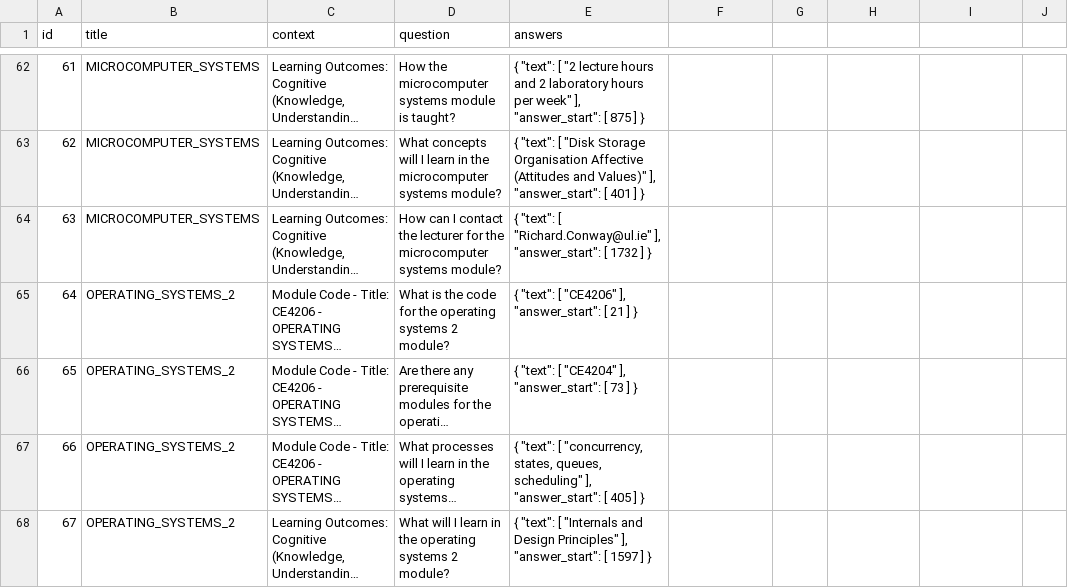
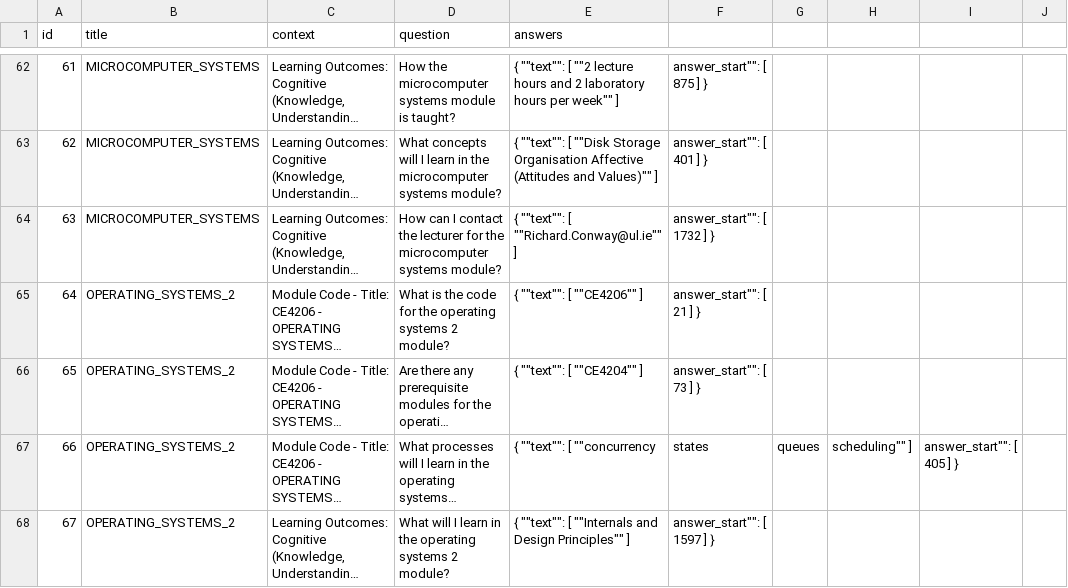
Before and after one commit to Aurelie1234/SQuad_University_of_Limerick, a CSV file: Squad dataset_University of Limerick.csv, drawn as a sheet; only a part is shown, gaps mark what is left out; long unchanged cells end in …; the diff covers the shown part only; the diff names each change by its address in the sheet, - before the commit and + after, or states it on an @@ line.

```diff
--- a/Squad dataset_University of Limerick.csv
+++ b/Squad dataset_University of Limerick.csv
-E62 (answers): { "text": [ "2 lecture hours and 2 laboratory hours per week" ], "answer_start": [ 875 ] }
+E62 (answers): { ""text"": [ ""2 lecture hours and 2 laboratory hours per week"" ]
-F62: (empty)
+F62: answer_start"": [ 875 ] }
-E63 (answers): { "text": [ "Disk Storage Organisation Affective (Attitudes and Values)" ], "answer_start": [ 401 ] }
+E63 (answers): { ""text"": [ ""Disk Storage Organisation Affective (Attitudes and Values)"" ]
-F63: (empty)
+F63: answer_start"": [ 401 ] }
-E64 (answers): { "text": [ "Richard.Conway@ul.ie" ], "answer_start": [ 1732 ] }
+E64 (answers): { ""text"": [ ""Richard.Conway@ul.ie"" ]
-F64: (empty)
+F64: answer_start"": [ 1732 ] }
-E65 (answers): { "text": [ "CE4206" ], "answer_start": [ 21 ] }
+E65 (answers): { ""text"": [ ""CE4206"" ]
-F65: (empty)
+F65: answer_start"": [ 21 ] }
-E66 (answers): { "text": [ "CE4204" ], "answer_start": [ 73 ] }
+E66 (answers): { ""text"": [ ""CE4204"" ]
-F66: (empty)
+F66: answer_start"": [ 73 ] }
-E67 (answers): { "text": [ "concurrency, states, queues, scheduling" ], "answer_start": [ 405 ] }
+E67 (answers): { ""text"": [ ""concurrency
-F67: (empty)
+F67: states
-G67: (empty)
+G67: queues
-H67: (empty)
+H67: scheduling"" ]
-I67: (empty)
+I67: answer_start"": [ 405 ] }
-E68 (answers): { "text": [ "Internals and Design Principles" ], "answer_start": [ 1597 ] }
+E68 (answers): { ""text"": [ ""Internals and Design Principles"" ]
-F68: (empty)
+F68: answer_start"": [ 1597 ] }
```
Also changed, not shown: 156 edited cells elsewhere in this file.
